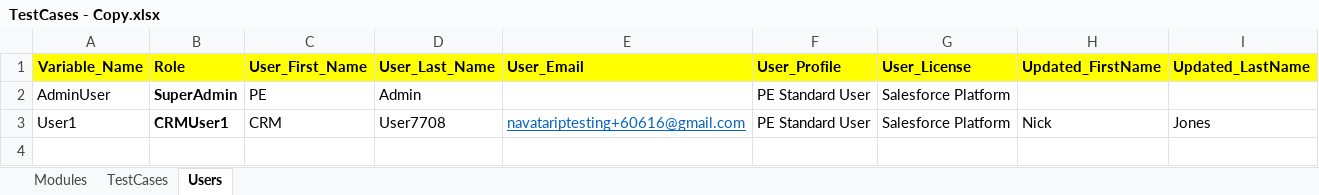
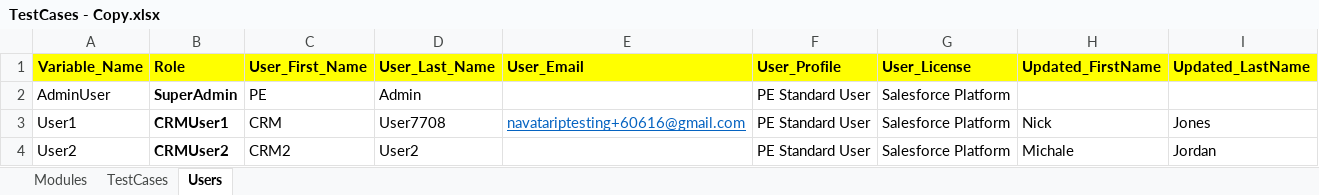
Before and after one commit to NitinNavatar/PE4.7, an Excel workbook: TestCases - Copy.xlsx, sheet Users, drawn as a sheet; values as stored, in another font and other column widths than the file's, no borders; the diff names each change by its address in the sheet, - before the commit and + after, or states it on an @@ line.

```diff
--- a/TestCases - Copy.xlsx (sheet Users)
+++ b/TestCases - Copy.xlsx (sheet Users)
+row 4: User2 | CRMUser2 | CRM2 | User2 |  | PE Standard User | Salesforce Platform | Michale | Jordan
```
Also changed, not shown: sheet TestCases, Phase1DataSheet - Copy.xlsx, Phase1DataSheet.xlsx, 1 other file.
